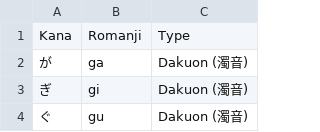
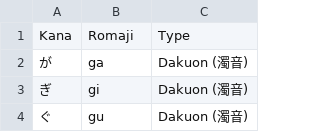
Before and after one commit to sanyokdev/language-learning, a CSV file: Japanese/Hiragana/Dakuten/Dakuten.csv (was Japanese/Hiragana/Data/Dakuten.csv), drawn as a sheet; only a part is shown.

Commit message:
Made things more modular and added some Japanese Anki card creation

```diff
--- a/Japanese/Hiragana/Data/Dakuten.csv
+++ b/Japanese/Hiragana/Dakuten/Dakuten.csv
@@ -1,2 +1,2 @@
-Kana,Romanji,Type
+Kana,Romaji,Type
 が,ga,Dakuon (濁音)
```
Also changed, not shown: Japanese/Hiragana/Main/Main.csv, 57 other files.
